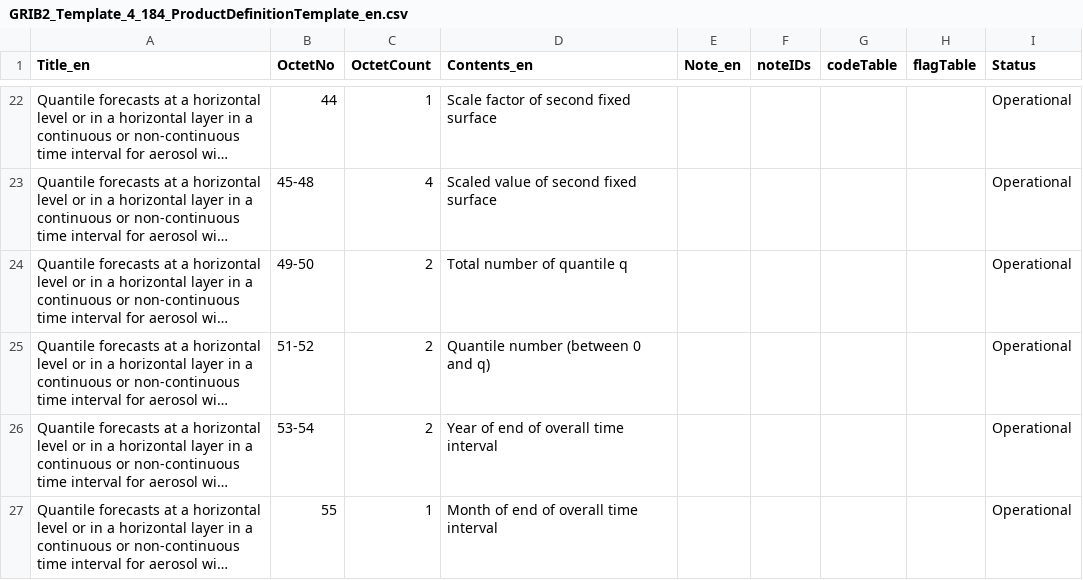
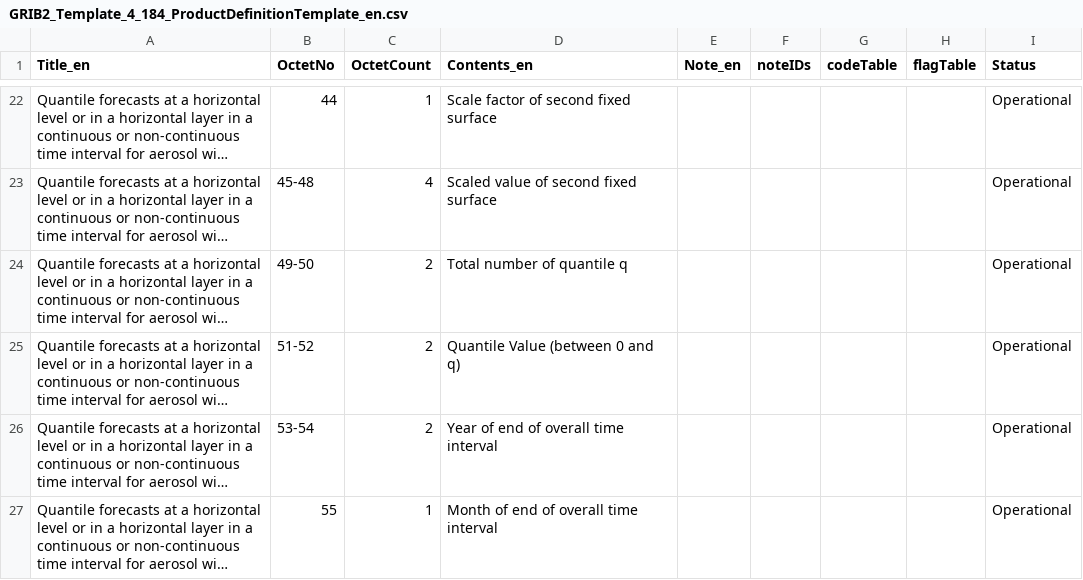
Before and after one commit to wmo-im/GRIB2, a CSV file: GRIB2_Template_4_184_ProductDefinitionTemplate_en.csv, drawn as a sheet; only a part is shown, gaps mark what is left out; long unchanged cells end in …; the diff names each change by its address in the sheet, - before the commit and + after, or states it on an @@ line.

```diff
--- a/GRIB2_Template_4_184_ProductDefinitionTemplate_en.csv
+++ b/GRIB2_Template_4_184_ProductDefinitionTemplate_en.csv
-D25 (Contents_en): Quantile number (between 0 and q)
+D25 (Contents_en): Quantile Value (between 0 and q)
```
Also changed, not shown: GRIB2_Template_4_182_ProductDefinitionTemplate_en.csv, GRIB2_Template_4_186_ProductDefinitionTemplate_en.csv, 3 other files.
